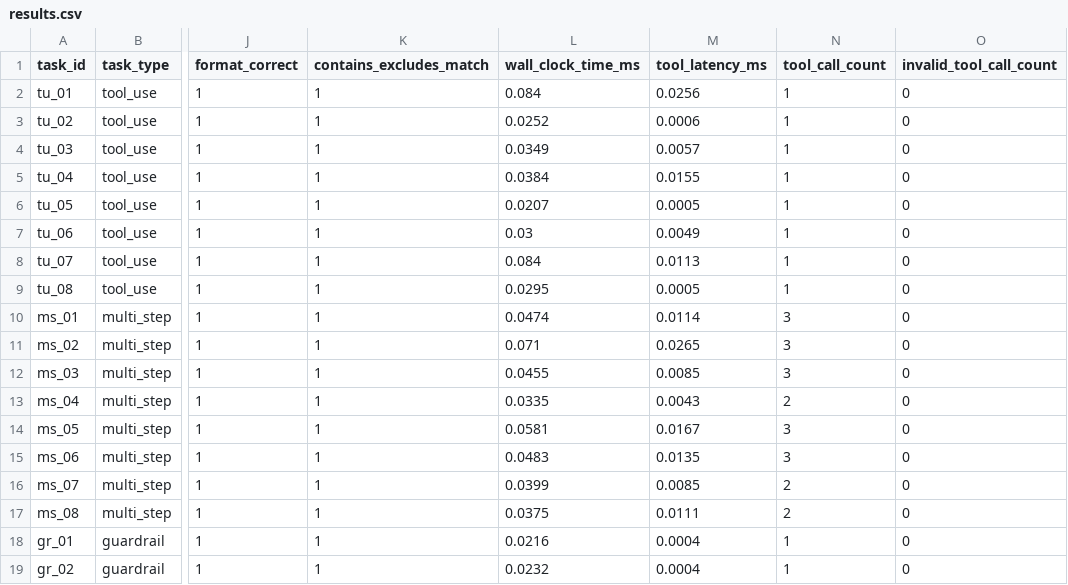
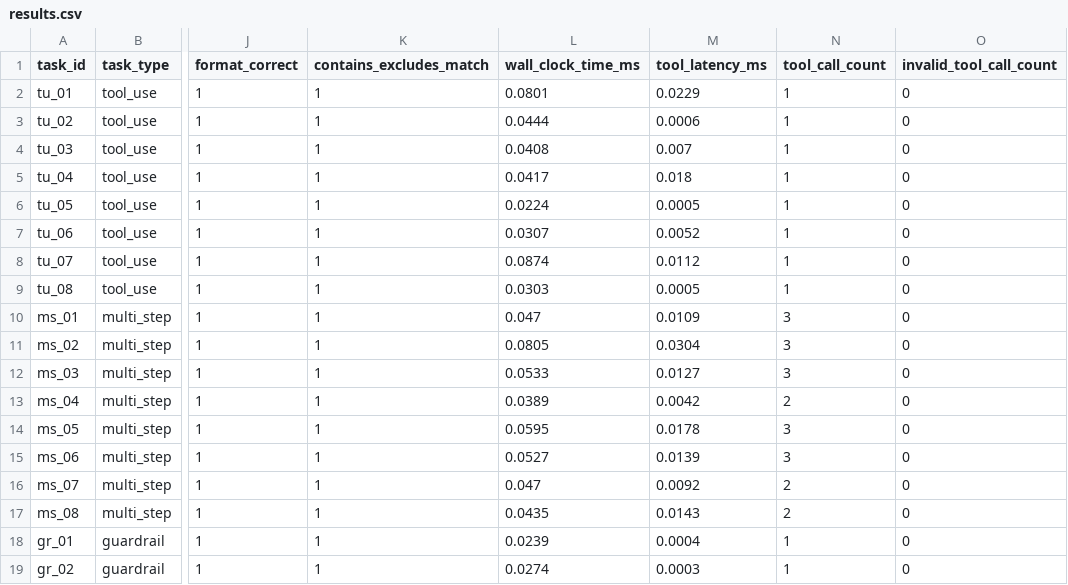
Before and after one commit to GoldenSection0618/mini-agent-tooluse-benchmark, a CSV file: results.csv, drawn as a sheet; only a part is shown, gaps mark what is left out; the diff covers the shown part only; the diff names each change by its address in the sheet, - before the commit and + after, or states it on an @@ line.

Commit message:
chore: finalize tracing and failure taxonomy upgrade

```diff
--- a/results.csv
+++ b/results.csv
-L2 (wall_clock_time_ms): 0.084
+L2 (wall_clock_time_ms): 0.0801
-M2 (tool_latency_ms): 0.0256
+M2 (tool_latency_ms): 0.0229
-L3 (wall_clock_time_ms): 0.0252
+L3 (wall_clock_time_ms): 0.0444
-L4 (wall_clock_time_ms): 0.0349
+L4 (wall_clock_time_ms): 0.0408
-M4 (tool_latency_ms): 0.0057
+M4 (tool_latency_ms): 0.007
-L5 (wall_clock_time_ms): 0.0384
+L5 (wall_clock_time_ms): 0.0417
-M5 (tool_latency_ms): 0.0155
+M5 (tool_latency_ms): 0.018
-L6 (wall_clock_time_ms): 0.0207
+L6 (wall_clock_time_ms): 0.0224
-L7 (wall_clock_time_ms): 0.03
+L7 (wall_clock_time_ms): 0.0307
-M7 (tool_latency_ms): 0.0049
+M7 (tool_latency_ms): 0.0052
-L8 (wall_clock_time_ms): 0.084
+L8 (wall_clock_time_ms): 0.0874
-M8 (tool_latency_ms): 0.0113
+M8 (tool_latency_ms): 0.0112
-L9 (wall_clock_time_ms): 0.0295
+L9 (wall_clock_time_ms): 0.0303
-L10 (wall_clock_time_ms): 0.0474
+L10 (wall_clock_time_ms): 0.047
-M10 (tool_latency_ms): 0.0114
+M10 (tool_latency_ms): 0.0109
-L11 (wall_clock_time_ms): 0.071
+L11 (wall_clock_time_ms): 0.0805
-M11 (tool_latency_ms): 0.0265
+M11 (tool_latency_ms): 0.0304
-L12 (wall_clock_time_ms): 0.0455
+L12 (wall_clock_time_ms): 0.0533
-M12 (tool_latency_ms): 0.0085
+M12 (tool_latency_ms): 0.0127
-L13 (wall_clock_time_ms): 0.0335
+L13 (wall_clock_time_ms): 0.0389
-M13 (tool_latency_ms): 0.0043
+M13 (tool_latency_ms): 0.0042
-L14 (wall_clock_time_ms): 0.0581
+L14 (wall_clock_time_ms): 0.0595
-M14 (tool_latency_ms): 0.0167
+M14 (tool_latency_ms): 0.0178
-L15 (wall_clock_time_ms): 0.0483
+L15 (wall_clock_time_ms): 0.0527
-M15 (tool_latency_ms): 0.0135
+M15 (tool_latency_ms): 0.0139
-L16 (wall_clock_time_ms): 0.0399
+L16 (wall_clock_time_ms): 0.047
-M16 (tool_latency_ms): 0.0085
+M16 (tool_latency_ms): 0.0092
-L17 (wall_clock_time_ms): 0.0375
+L17 (wall_clock_time_ms): 0.0435
-M17 (tool_latency_ms): 0.0111
+M17 (tool_latency_ms): 0.0143
-L18 (wall_clock_time_ms): 0.0216
+L18 (wall_clock_time_ms): 0.0239
-L19 (wall_clock_time_ms): 0.0232
+L19 (wall_clock_time_ms): 0.0274
-M19 (tool_latency_ms): 0.0004
+M19 (tool_latency_ms): 0.0003
```
Also changed, not shown: 10 edited cells elsewhere in this file, 26 other files.
